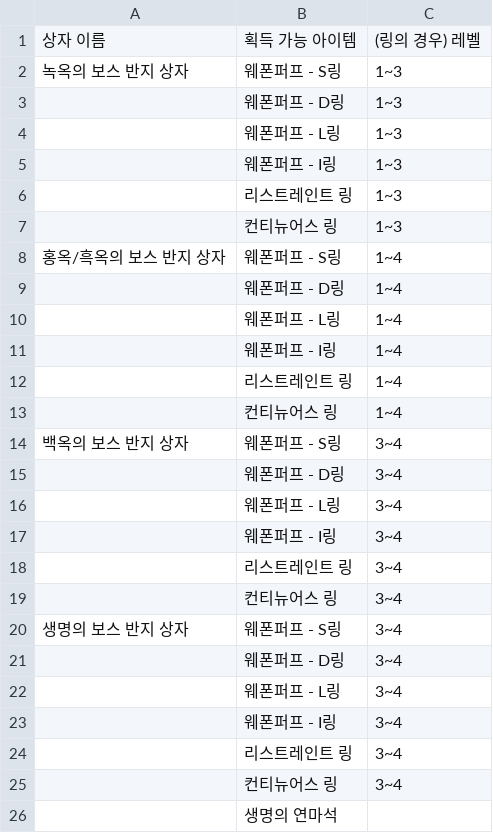
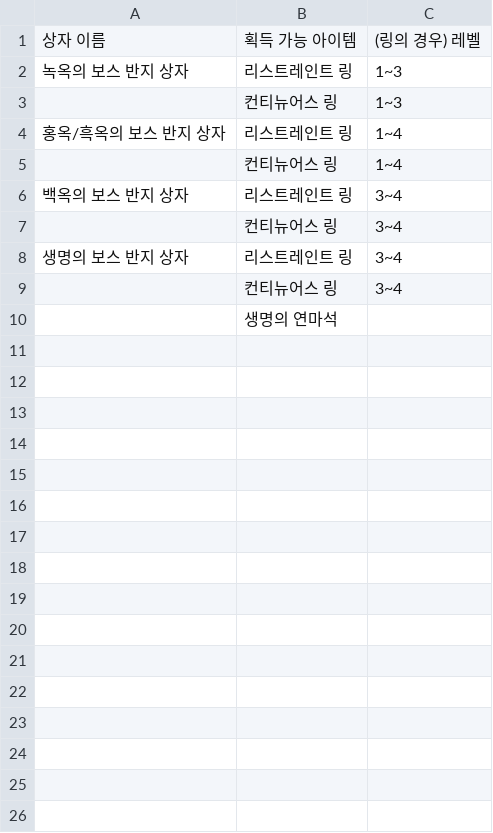
Before and after one commit to HappyMapleDay/HappyMapleDay_BE, a CSV file: boss-service/src/main/resources/data/boxInfo.csv, drawn as a sheet.

Commit message:
chore: 웨폰퍼프 링 전체 삭제 (#7)

```diff
--- a/boss-service/src/main/resources/data/boxInfo.csv
+++ b/boss-service/src/main/resources/data/boxInfo.csv
@@ -1,25 +1,9 @@
 상자 이름,획득 가능 아이템,(링의 경우) 레벨
-녹옥의 보스 반지 상자,웨폰퍼프 - S링,1~3
-,웨폰퍼프 - D링,1~3
-,웨폰퍼프 - L링,1~3
-,웨폰퍼프 - I링,1~3
-,리스트레인트 링,1~3
+녹옥의 보스 반지 상자,리스트레인트 링,1~3
 ,컨티뉴어스 링,1~3
-홍옥/흑옥의 보스 반지 상자,웨폰퍼프 - S링,1~4
-,웨폰퍼프 - D링,1~4
-,웨폰퍼프 - L링,1~4
-,웨폰퍼프 - I링,1~4
-,리스트레인트 링,1~4
+홍옥/흑옥의 보스 반지 상자,리스트레인트 링,1~4
 ,컨티뉴어스 링,1~4
-백옥의 보스 반지 상자,웨폰퍼프 - S링,3~4
-,웨폰퍼프 - D링,3~4
-,웨폰퍼프 - L링,3~4
-,웨폰퍼프 - I링,3~4
-,리스트레인트 링,3~4
+백옥의 보스 반지 상자,리스트레인트 링,3~4
 ,컨티뉴어스 링,3~4
-생명의 보스 반지 상자,웨폰퍼프 - S링,3~4
-,웨폰퍼프 - D링,3~4
-,웨폰퍼프 - L링,3~4
-,웨폰퍼프 - I링,3~4
-,리스트레인트 링,3~4
+생명의 보스 반지 상자,리스트레인트 링,3~4
 ,컨티뉴어스 링,3~4
```
Also changed, not shown: 2 other files.
